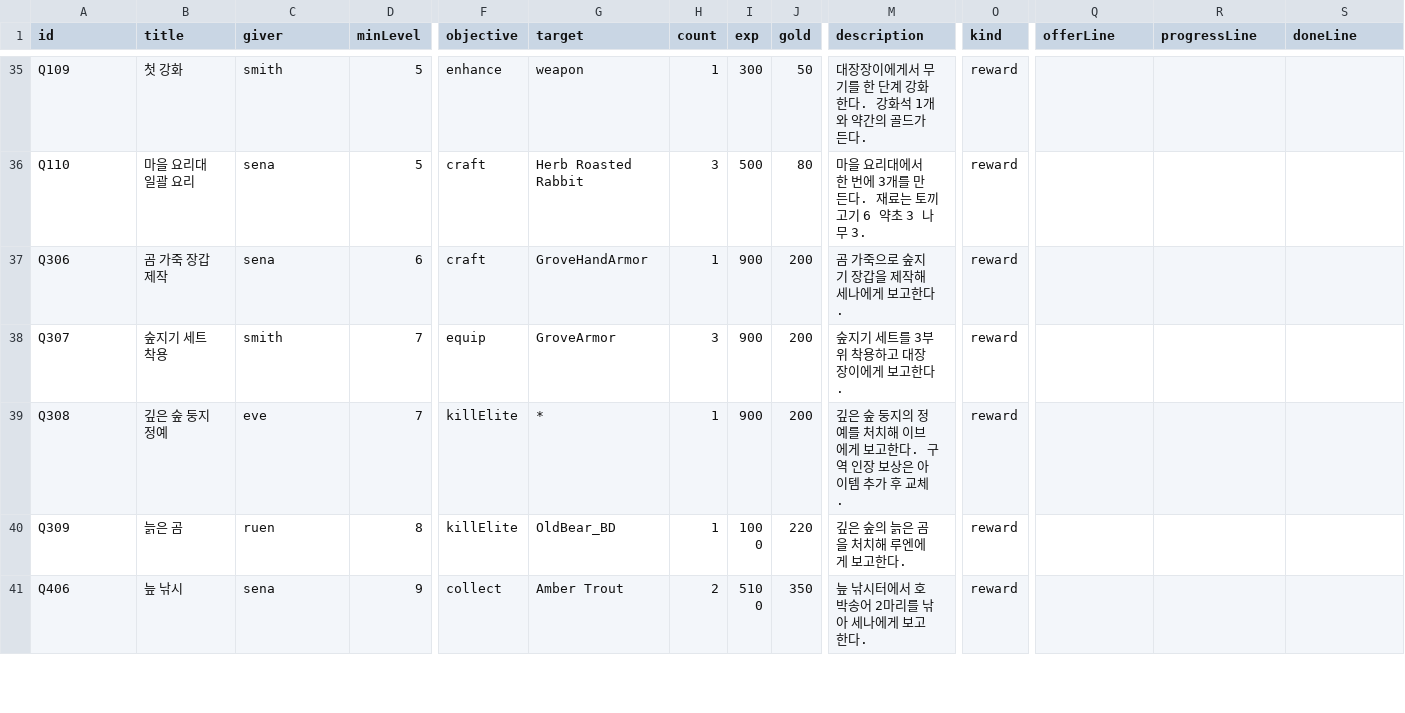
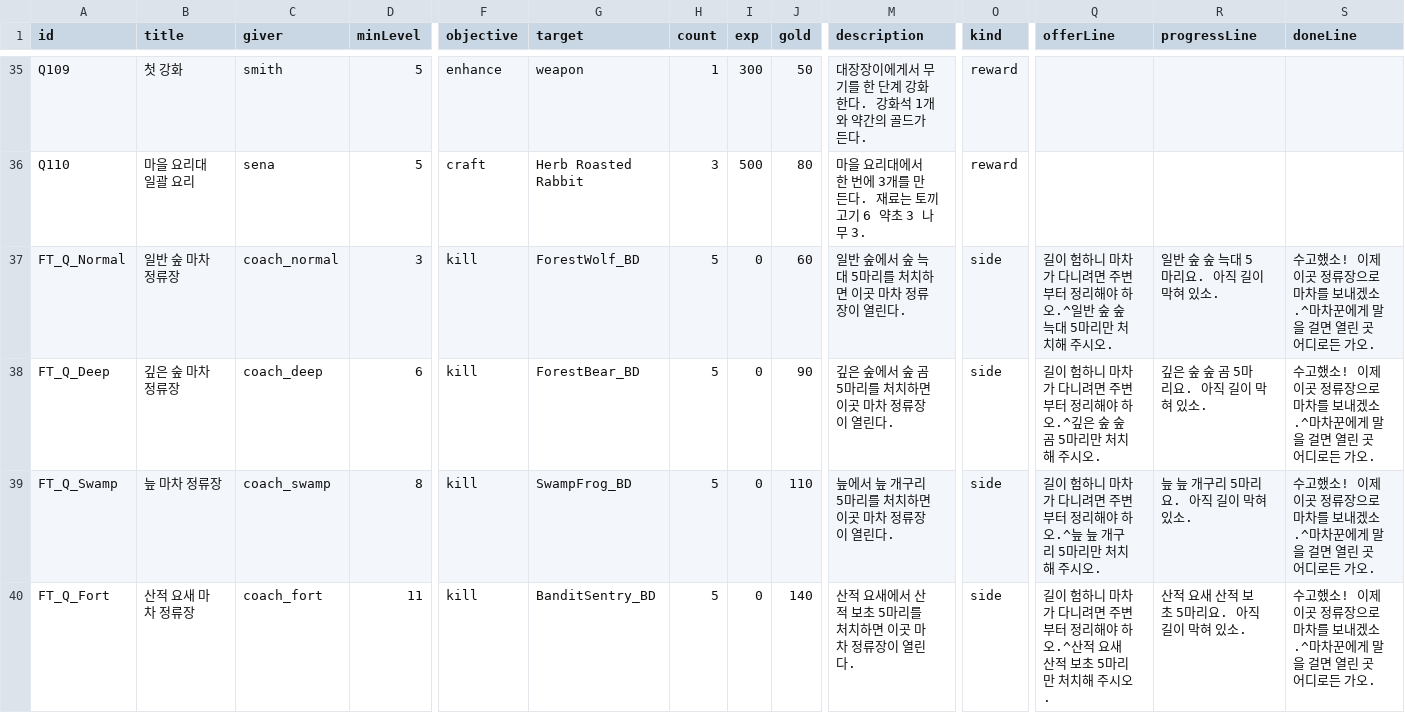
Before and after one commit to coolblue1853/ProjectB, a CSV file: Assets/Resources/QuestsFloor1.csv, drawn as a sheet; only a part is shown, gaps mark what is left out; the shorter side is filled out with more unchanged rows; rows hold the shown columns only; the diff covers the shown part only; the diff names each change by its address in the sheet, - before the commit and + after, or states it on an @@ line.

```diff
--- a/Assets/Resources/QuestsFloor1.csv
+++ b/Assets/Resources/QuestsFloor1.csv
+row 37: FT_Q_Normal | 일반 숲 마차 정류장 | coach_normal | 3 | kill | ForestWolf_BD | 5 | 0 | 60 | 일반 숲에서 숲 늑대 5마리를 처치하면 이곳 마차 정류장이 열린다. | side | 길이 험하니 마차가 다니려면 주변부터 정리해야 하오.^일반 숲 숲 늑대 5마리만 처치해 주시오. | 일반 숲 숲 늑대 5마리요. 아직 길이 막혀 있소. | 수고했소! 이제 이곳 정류장으로 마차를 보내겠소.^마차꾼에게 말을 걸면 열린 곳 어디로든 가오.
+row 38: FT_Q_Deep | 깊은 숲 마차 정류장 | coach_deep | 6 | kill | ForestBear_BD | 5 | 0 | 90 | 깊은 숲에서 숲 곰 5마리를 처치하면 이곳 마차 정류장이 열린다. | side | 길이 험하니 마차가 다니려면 주변부터 정리해야 하오.^깊은 숲 숲 곰 5마리만 처치해 주시오. | 깊은 숲 숲 곰 5마리요. 아직 길이 막혀 있소. | 수고했소! 이제 이곳 정류장으로 마차를 보내겠소.^마차꾼에게 말을 걸면 열린 곳 어디로든 가오.
+row 39: FT_Q_Swamp | 늪 마차 정류장 | coach_swamp | 8 | kill | SwampFrog_BD | 5 | 0 | 110 | 늪에서 늪 개구리 5마리를 처치하면 이곳 마차 정류장이 열린다. | side | 길이 험하니 마차가 다니려면 주변부터 정리해야 하오.^늪 늪 개구리 5마리만 처치해 주시오. | 늪 늪 개구리 5마리요. 아직 길이 막혀 있소. | 수고했소! 이제 이곳 정류장으로 마차를 보내겠소.^마차꾼에게 말을 걸면 열린 곳 어디로든 가오.
+row 40: FT_Q_Fort | 산적 요새 마차 정류장 | coach_fort | 11 | kill | BanditSentry_BD | 5 | 0 | 140 | 산적 요새에서 산적 보초 5마리를 처치하면 이곳 마차 정류장이 열린다. | side | 길이 험하니 마차가 다니려면 주변부터 정리해야 하오.^산적 요새 산적 보초 5마리만 처치해 주시오. | 산적 요새 산적 보초 5마리요. 아직 길이 막혀 있소. | 수고했소! 이제 이곳 정류장으로 마차를 보내겠소.^마차꾼에게 말을 걸면 열린 곳 어디로든 가오.
```
Also changed, not shown: 3 added rows elsewhere in this file, 31 other files.
